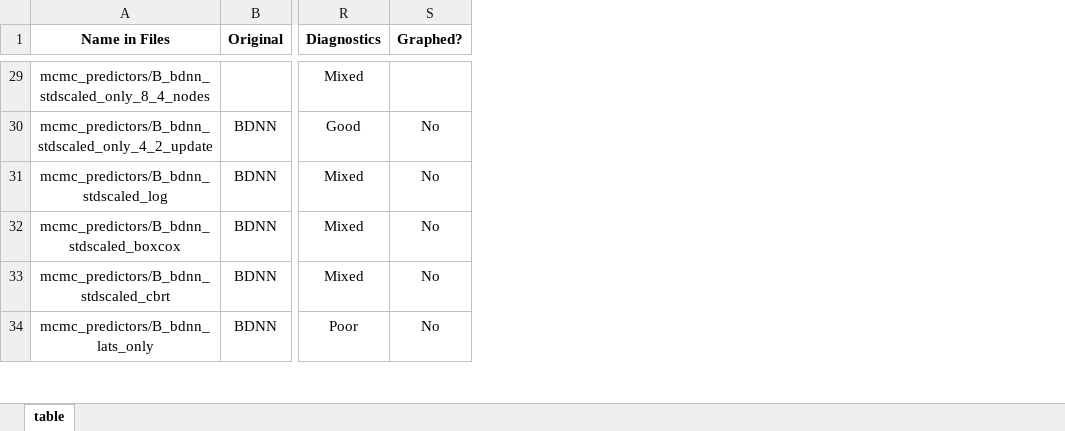
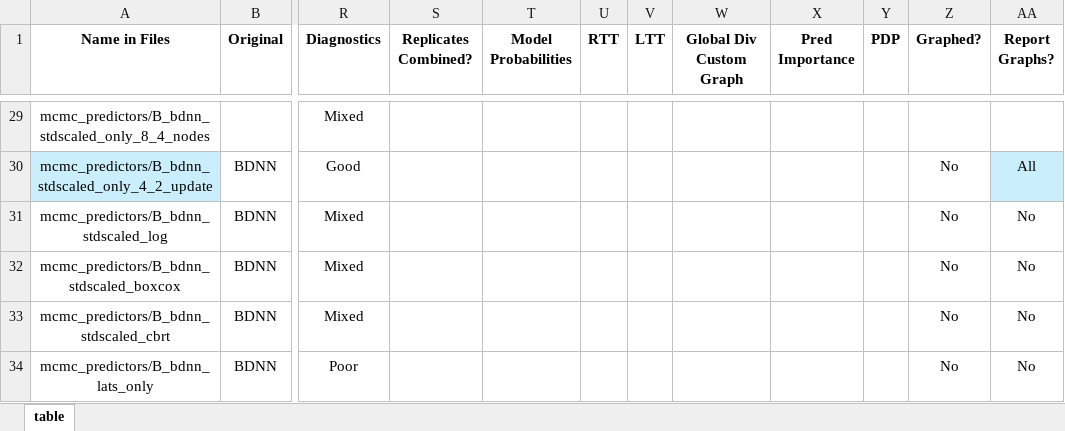
Before and after one commit to shelleylwang/pt_diversity_rates, an Excel workbook: analyses_log.xlsm, sheet table, drawn as a sheet; only a part is shown, gaps mark what is left out; values as stored, in another font and other column widths than the file's, no borders; conditional formats not drawn; the diff covers the shown part only; the diff names each change by its address in the sheet, - before the commit and + after, or states it on an @@ line.

Commit message:
post processing cols and which runs need to be post processed (from Tiago)

```diff
--- a/analyses_log.xlsm (sheet table)
+++ b/analyses_log.xlsm (sheet table)
+column S (Replicates Combined?), empty
+column T (Model Probabilities), empty
+column U (RTT), empty
+column V (LTT), empty
+column W (Global Div Custom Graph), empty
+column X (Pred Importance), empty
+column Y (PDP), empty
+column AA (Report Graphs?), rows 30-34: All | No | No | No | No
-A30 fill: none
+A30 fill: #CAEEFB
```
Also changed, not shown: cell formats elsewhere in this sheet.
